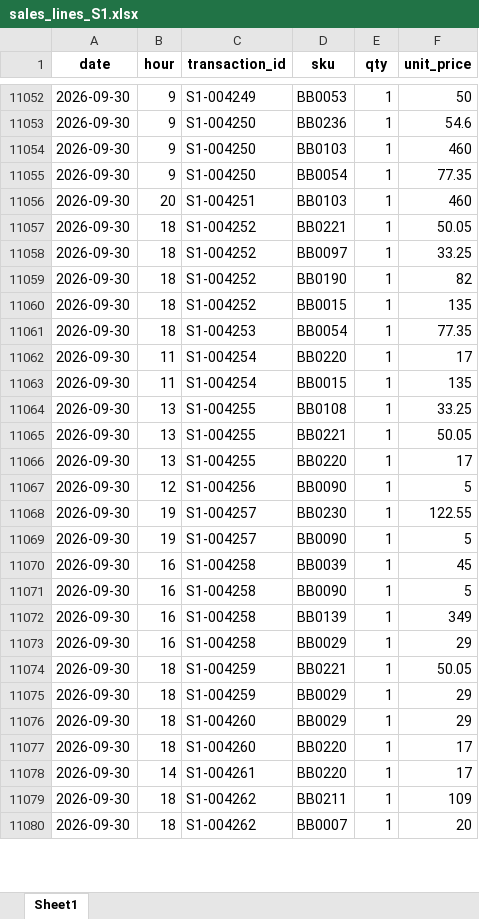
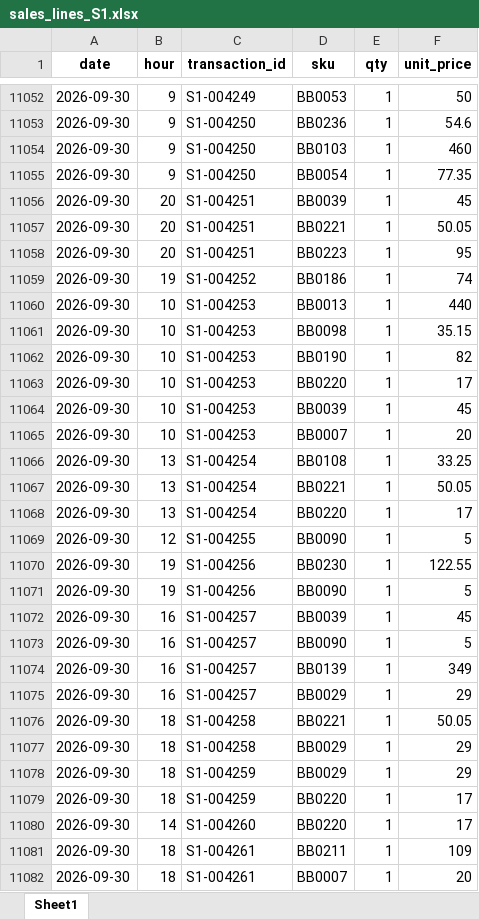
Before and after one commit to ayushman-hss/StepToSales, an Excel workbook: backend/sales_lines_S1.xlsx, sheet Sheet1, drawn as a sheet; only a part is shown, gaps mark what is left out; values as stored, in another font and other column widths than the file's, no borders; removed rows and columns are numbered as before the commit, all else as after; the diff covers the shown part only; the diff names each change by its address in the sheet, - before the commit and + after, or states it on an @@ line.

```diff
--- a/backend/sales_lines_S1.xlsx (sheet Sheet1)
+++ b/backend/sales_lines_S1.xlsx (sheet Sheet1)
-D11056 (sku): BB0103
+D11056 (sku): BB0039
-F11056 (unit_price): 460
+F11056 (unit_price): 45
-B11057:B11058 (hour): 18
+B11057:B11058 (hour): 20
-C11057:C11058 (transaction_id): S1-004252
+C11057:C11058 (transaction_id): S1-004251
-D11058 (sku): BB0097
+D11058 (sku): BB0223
-F11058 (unit_price): 33.25
+F11058 (unit_price): 95
-B11059 (hour): 18
+B11059 (hour): 19
-D11059 (sku): BB0190
+D11059 (sku): BB0186
-F11059 (unit_price): 82
+F11059 (unit_price): 74
-B11060:B11061 (hour): 18
+B11060:B11061 (hour): 10
-C11060 (transaction_id): S1-004252
+C11060 (transaction_id): S1-004253
-D11060 (sku): BB0015
+D11060 (sku): BB0013
-F11060 (unit_price): 135
+F11060 (unit_price): 440
-D11061 (sku): BB0054
+D11061 (sku): BB0098
-F11061 (unit_price): 77.35
+F11061 (unit_price): 35.15
+row 11062: 2026-09-30 | 10 | S1-004253 | BB0190 | 1 | 82
-B11063:B11064 (hour): 11
+B11063:B11064 (hour): 10
-C11063:C11064 (transaction_id): S1-004254
+C11063:C11064 (transaction_id): S1-004253
-D11064 (sku): BB0015
+D11064 (sku): BB0039
-F11064 (unit_price): 135
+F11064 (unit_price): 45
+row 11065: 2026-09-30 | 10 | S1-004253 | BB0007 | 1 | 20
-C11066:C11068 (transaction_id): S1-004255
+C11066:C11068 (transaction_id): S1-004254
-C11069 (transaction_id): S1-004256
+C11069 (transaction_id): S1-004255
-C11070:C11071 (transaction_id): S1-004257
+C11070:C11071 (transaction_id): S1-004256
-C11072:C11075 (transaction_id): S1-004258
+C11072:C11075 (transaction_id): S1-004257
-C11076 (transaction_id): S1-004259
+C11076 (transaction_id): S1-004258
+row 11077: 2026-09-30 | 18 | S1-004258 | BB0029 | 1 | 29
-row 11076: 2026-09-30 | 18 | S1-004260 | BB0029 | 1 | 29
-C11079 (transaction_id): S1-004260
+C11079 (transaction_id): S1-004259
-C11080 (transaction_id): S1-004261
+C11080 (transaction_id): S1-004260
-C11081:C11082 (transaction_id): S1-004262
+C11081:C11082 (transaction_id): S1-004261
```
Also changed, not shown: 27 added rows, 4 removed rows and 102 edited cells elsewhere in this sheet, backend/sales_lines_S2.xlsx, backend/sample-data.xlsx, 11 other files.
